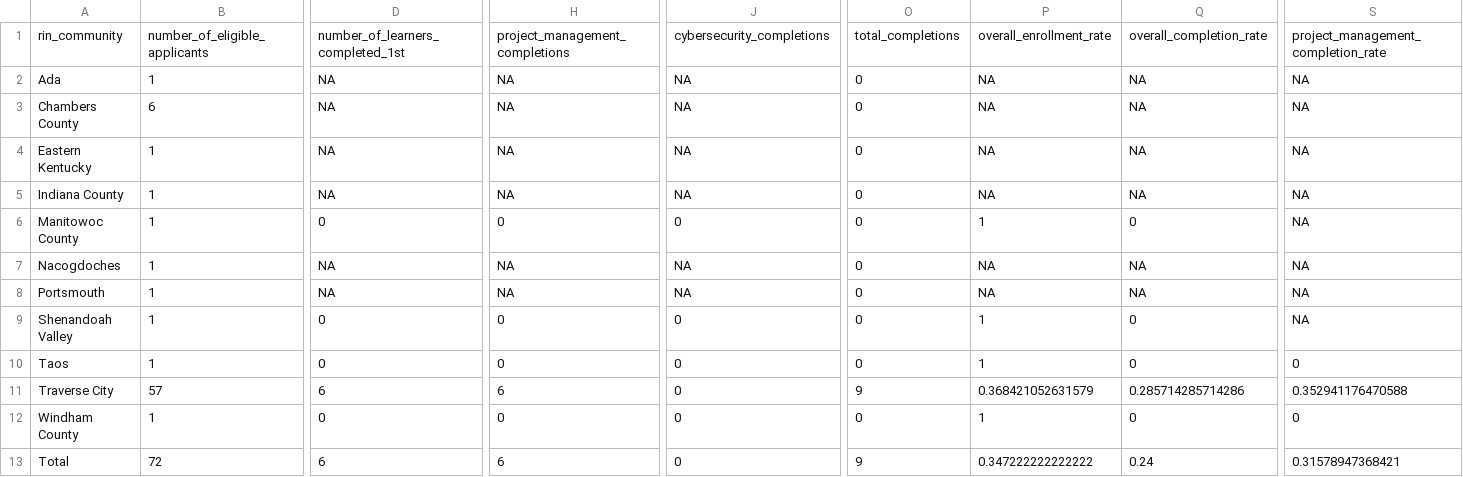
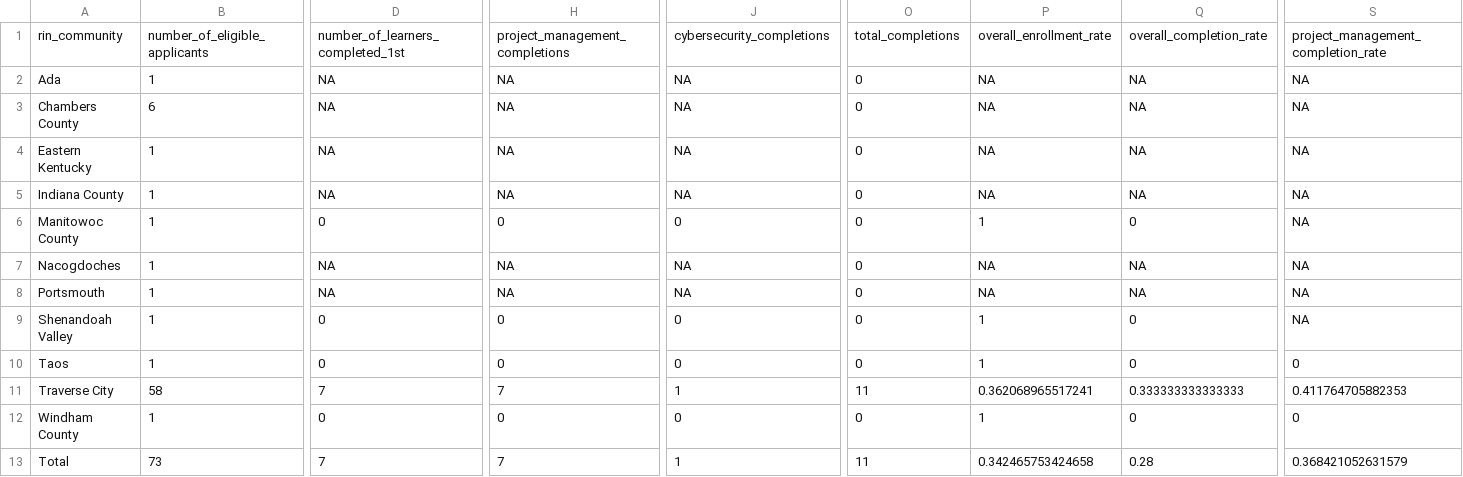
Before and after one commit to ruralinnovation/cori.data.rin, a CSV file: docs/coursera/downloads/gwg_rin_community_summary_as_of_2025_05_19.csv, drawn as a sheet; only a part is shown, gaps mark what is left out; the diff covers the shown part only; the diff names each change by its address in the sheet, - before the commit and + after, or states it on an @@ line.

```diff
--- a/docs/coursera/downloads/gwg_rin_community_summary_as_of_2025_05_19.csv
+++ b/docs/coursera/downloads/gwg_rin_community_summary_as_of_2025_05_19.csv
-B11: 57
+B11: 58
-D11: 6
+D11: 7
-H11: 6
+H11: 7
-J11: 0
+J11: 1
-O11: 9
+O11: 11
-P11: 0.368421052631579
+P11: 0.362068965517241
-Q11: 0.285714285714286
+Q11: 0.333333333333333
-S11: 0.352941176470588
+S11: 0.411764705882353
-B13: 72
+B13: 73
-D13: 6
+D13: 7
-H13: 6
+H13: 7
-J13: 0
+J13: 1
-O13: 9
+O13: 11
-P13: 0.347222222222222
+P13: 0.342465753424658
-Q13: 0.24
+Q13: 0.28
-S13: 0.31578947368421
+S13: 0.368421052631579
```
Also changed, not shown: 2 edited cells elsewhere in this file, docs/coursera/downloads/applicants_anonymized_as_of_2025_05_19.csv, docs/coursera/downloads/gwg_applicants_in_rin_communities_as_of_2025_05_19.csv, 10 other files.
